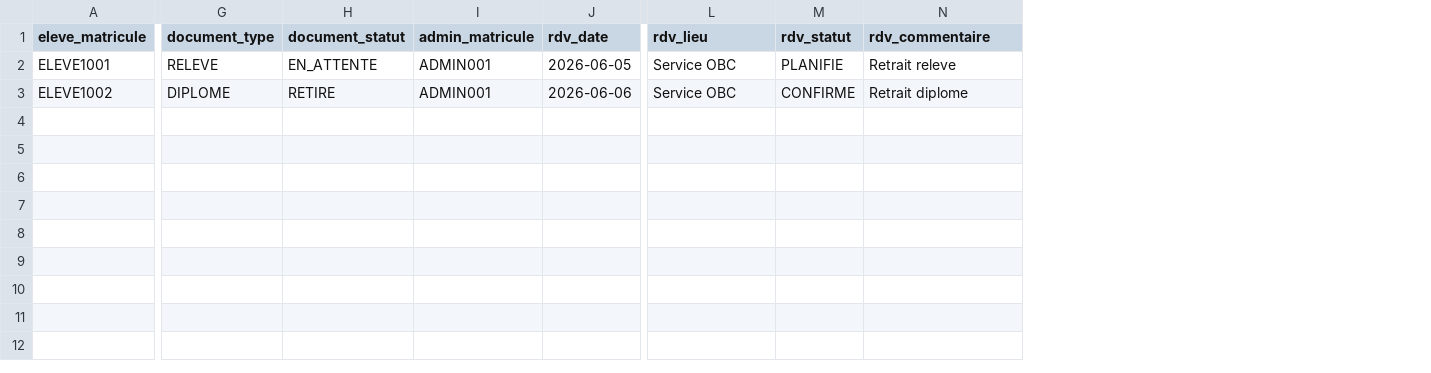
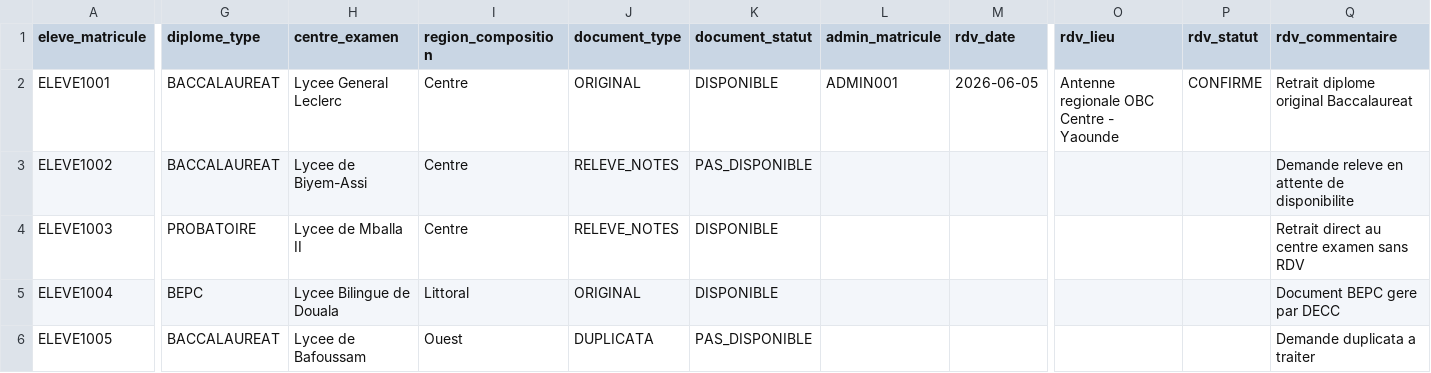
Before and after one commit to yoppanjikamf/application-demande-document-academique, a CSV file: docs/test-data-eleves.csv, drawn as a sheet; only a part is shown, gaps mark what is left out; addresses are those after the commit; rows hold the shown columns only; the diff covers the shown part only; the diff names each change by its address in the sheet, - before the commit and + after, or states it on an @@ line.

Commit message:
mise a jour des documents de conception

```diff
--- a/docs/test-data-eleves.csv
+++ b/docs/test-data-eleves.csv
+column G (diplome_type), rows 2-3: BACCALAUREAT | BACCALAUREAT
+column H (centre_examen), rows 2-3: Lycee General Leclerc | Lycee de Biyem-Assi
+column I (region_composition), rows 2-3: Centre | Centre
-J2 (document_type): RELEVE
+J2 (document_type): ORIGINAL
-K2 (document_statut): EN_ATTENTE
+K2 (document_statut): DISPONIBLE
-O2 (rdv_lieu): Service OBC
+O2 (rdv_lieu): Antenne regionale OBC Centre - Yaounde
-P2 (rdv_statut): PLANIFIE
+P2 (rdv_statut): CONFIRME
-Q2 (rdv_commentaire): Retrait releve
+Q2 (rdv_commentaire): Retrait diplome original Baccalaureat
-J3 (document_type): DIPLOME
+J3 (document_type): RELEVE_NOTES
-K3 (document_statut): RETIRE
+K3 (document_statut): PAS_DISPONIBLE
-L3 (admin_matricule): ADMIN001
+L3 (admin_matricule): (empty)
-M3 (rdv_date): 2026-06-06
+M3 (rdv_date): (empty)
-O3 (rdv_lieu): Service OBC
+O3 (rdv_lieu): (empty)
-P3 (rdv_statut): CONFIRME
+P3 (rdv_statut): (empty)
-Q3 (rdv_commentaire): Retrait diplome
+Q3 (rdv_commentaire): Demande releve en attente de disponibilite
+row 4: ELEVE1003 | PROBATOIRE | Lycee de Mballa II | Centre | RELEVE_NOTES | DISPONIBLE |  |  |  |  | Retrait direct au centre examen sans RDV
+row 5: ELEVE1004 | BEPC | Lycee Bilingue de Douala | Littoral | ORIGINAL | DISPONIBLE |  |  |  |  | Document BEPC gere par DECC
+row 6: ELEVE1005 | BACCALAUREAT | Lycee de Bafoussam | Ouest | DUPLICATA | PAS_DISPONIBLE |  |  |  |  | Demande duplicata a traiter
```
Also changed, not shown: 1 edited cell elsewhere in this file, 43 other files.
